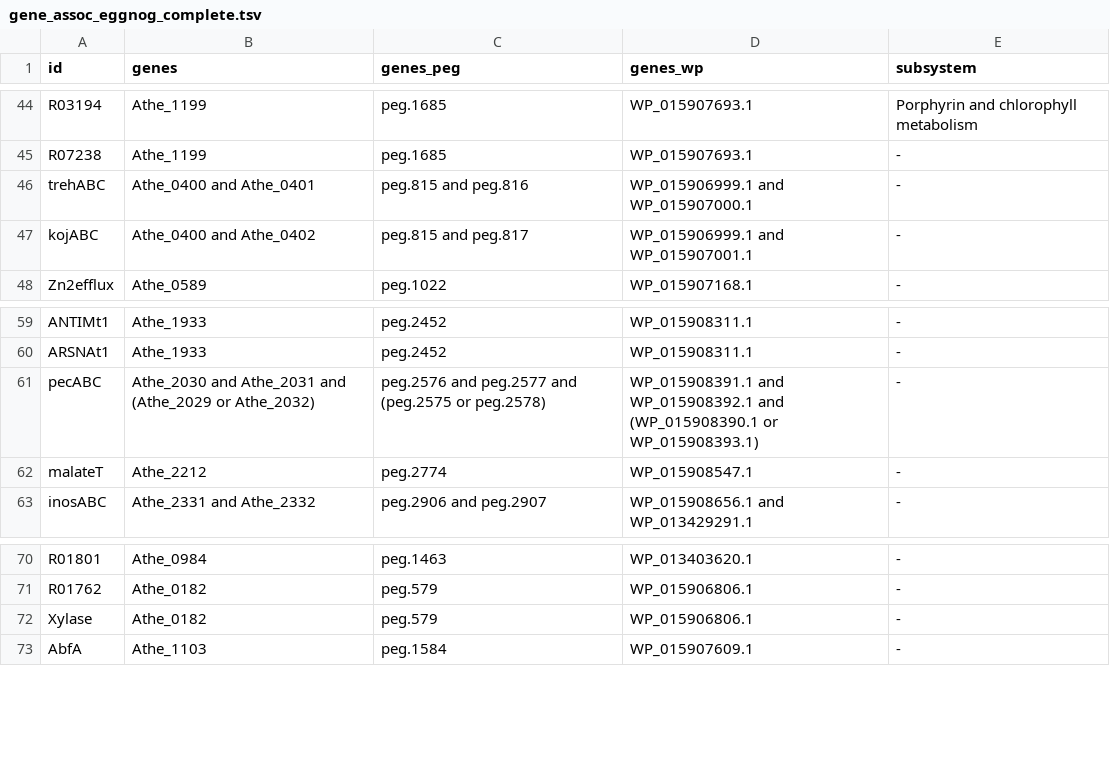
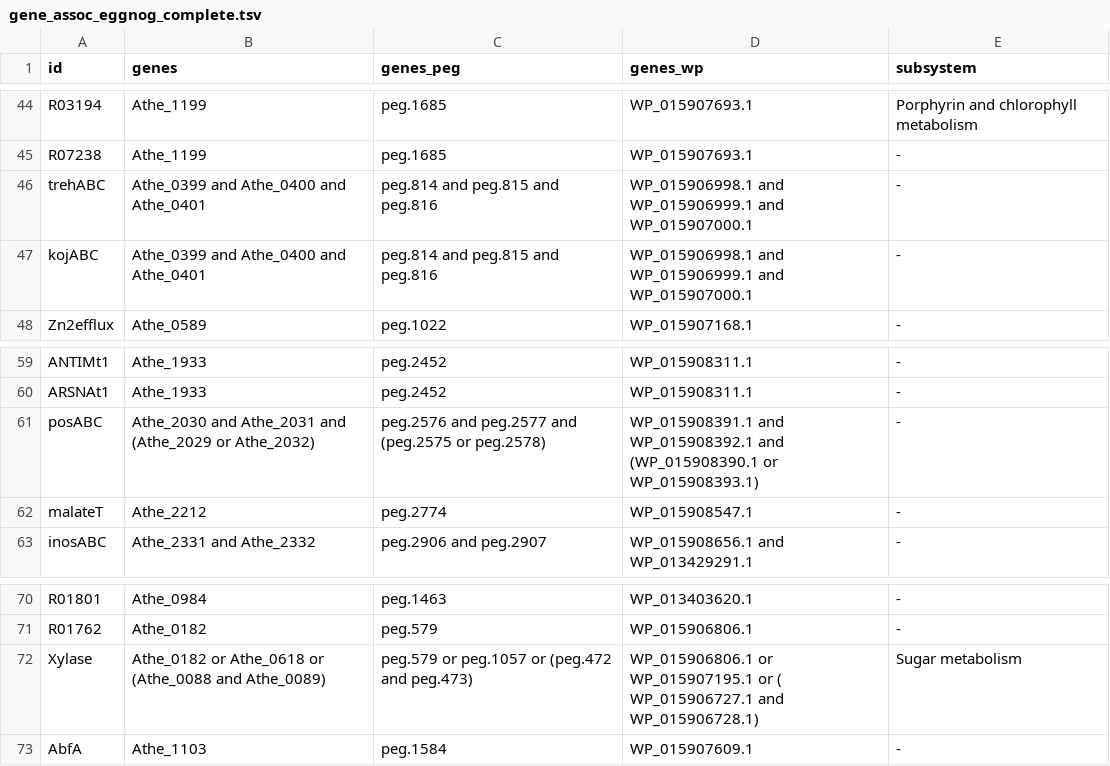
Before and after one commit to zhanglab/GEM-iCbes, a TSV file: New_Cbes_GEM/gene_assoc_eggnog_complete.tsv, drawn as a sheet; only a part is shown, gaps mark what is left out.

```diff
--- a/New_Cbes_GEM/gene_assoc_eggnog_complete.tsv
+++ b/New_Cbes_GEM/gene_assoc_eggnog_complete.tsv
@@ -45,4 +45,4 @@ R03194	Athe_1199	peg.1685	WP_015907693.1	Porphyrin and chlorophyll metabolism
 R07238	Athe_1199	peg.1685	WP_015907693.1	-
-trehABC	Athe_0400 and Athe_0401	peg.815 and peg.816	WP_015906999.1 and WP_015907000.1	-
-kojABC	Athe_0400 and Athe_0402	peg.815 and peg.817	WP_015906999.1 and WP_015907001.1	-
+trehABC	Athe_0399 and Athe_0400 and Athe_0401	peg.814 and peg.815 and peg.816	WP_015906998.1 and WP_015906999.1 and WP_015907000.1	-
+kojABC	Athe_0399 and Athe_0400 and Athe_0401	peg.814 and peg.815 and peg.816	WP_015906998.1 and WP_015906999.1 and WP_015907000.1	-
 Zn2efflux	Athe_0589	peg.1022	WP_015907168.1	-
@@ -60,3 +60,3 @@ ANTIMt1	Athe_1933	peg.2452	WP_015908311.1	-
 ARSNAt1	Athe_1933	peg.2452	WP_015908311.1	-
-pecABC	Athe_2030 and Athe_2031 and (Athe_2029 or Athe_2032)	peg.2576 and peg.2577 and (peg.2575 or peg.2578)	WP_015908391.1 and WP_015908392.1 and (WP_015908390.1 or WP_015908393.1)	-
+posABC	Athe_2030 and Athe_2031 and (Athe_2029 or Athe_2032)	peg.2576 and peg.2577 and (peg.2575 or peg.2578)	WP_015908391.1 and WP_015908392.1 and (WP_015908390.1 or WP_015908393.1)	-
 malateT	Athe_2212	peg.2774	WP_015908547.1	-
@@ -71,3 +71,3 @@ R01801	Athe_0984	peg.1463	WP_013403620.1	-
 R01762	Athe_0182	peg.579	WP_015906806.1	-
-Xylase	Athe_0182	peg.579	WP_015906806.1	-
+Xylase	Athe_0182 or Athe_0618 or (Athe_0088 and Athe_0089)	peg.579 or peg.1057 or (peg.472 and peg.473)	WP_015906806.1 or WP_015907195.1 or ( WP_015906727.1 and WP_015906728.1)	Sugar metabolism
 AbfA	Athe_1103	peg.1584	WP_015907609.1	-
```
Also changed, not shown: New_Cbes_GEM/Cbes_associations.tsv, New_Cbes_GEM/gene_asso_transp_complete.tsv, 6 other files.
